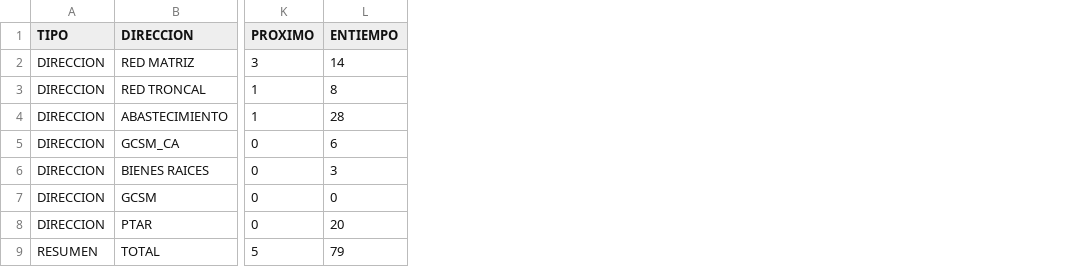
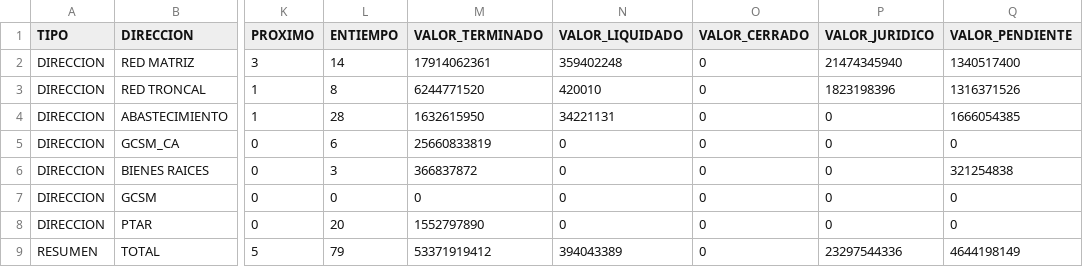
Before and after one commit to mhoyos1324-ux/gcsm-dashboard, a CSV file: datos.csv, drawn as a sheet; only a part is shown, gaps mark what is left out; the diff names each change by its address in the sheet, - before the commit and + after, or states it on an @@ line.

Commit message:
Update datos.csv

```diff
--- a/datos.csv
+++ b/datos.csv
+column M (VALOR_TERMINADO), rows 2-9: 17914062361 | 6244771520 | 1632615950 | 25660833819 | 366837872 | 0 | 1552797890 | 53371919412
+column N (VALOR_LIQUIDADO), rows 2-9: 359402248 | 420010 | 34221131 | 0 | 0 | 0 | 0 | 394043389
+column O (VALOR_CERRADO), rows 2-9: all 0
+column P (VALOR_JURIDICO), rows 2-9: 21474345940 | 1823198396 | 0 | 0 | 0 | 0 | 0 | 23297544336
+column Q (VALOR_PENDIENTE), rows 2-9: 1340517400 | 1316371526 | 1666054385 | 0 | 321254838 | 0 | 0 | 4644198149
```
